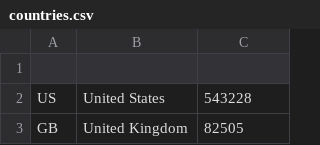
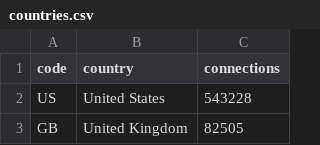
Before and after one commit to isitchristmas/data, a CSV file: 2012/countries.csv, drawn as a sheet; only a part is shown; the diff names each change by its address in the sheet, - before the commit and + after, or states it on an @@ line.

```diff
--- a/2012/countries.csv
+++ b/2012/countries.csv
-row 1: (empty)
+row 1: code | country | connections
```
Also changed, not shown: 2012/browsers.csv.
